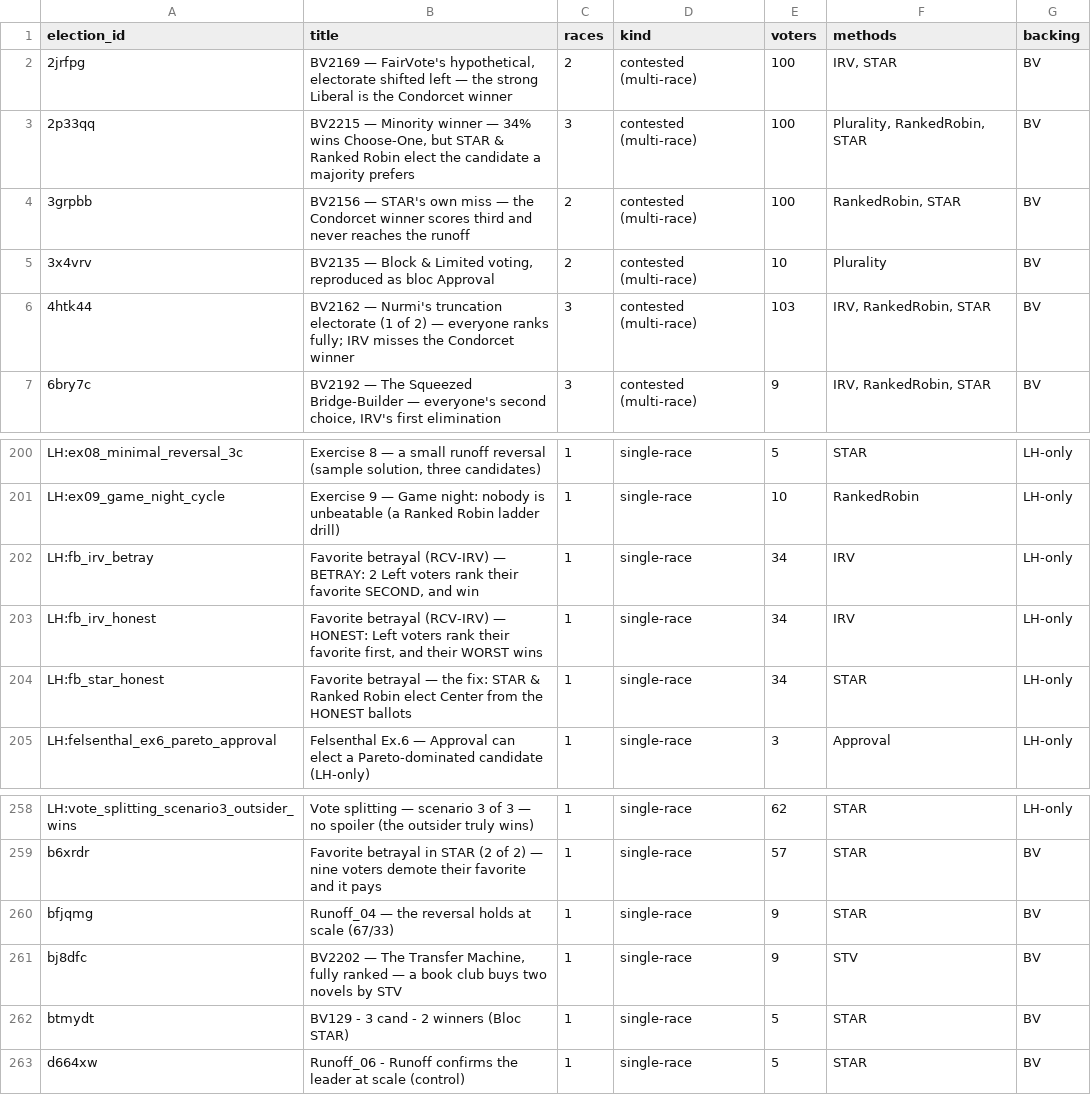
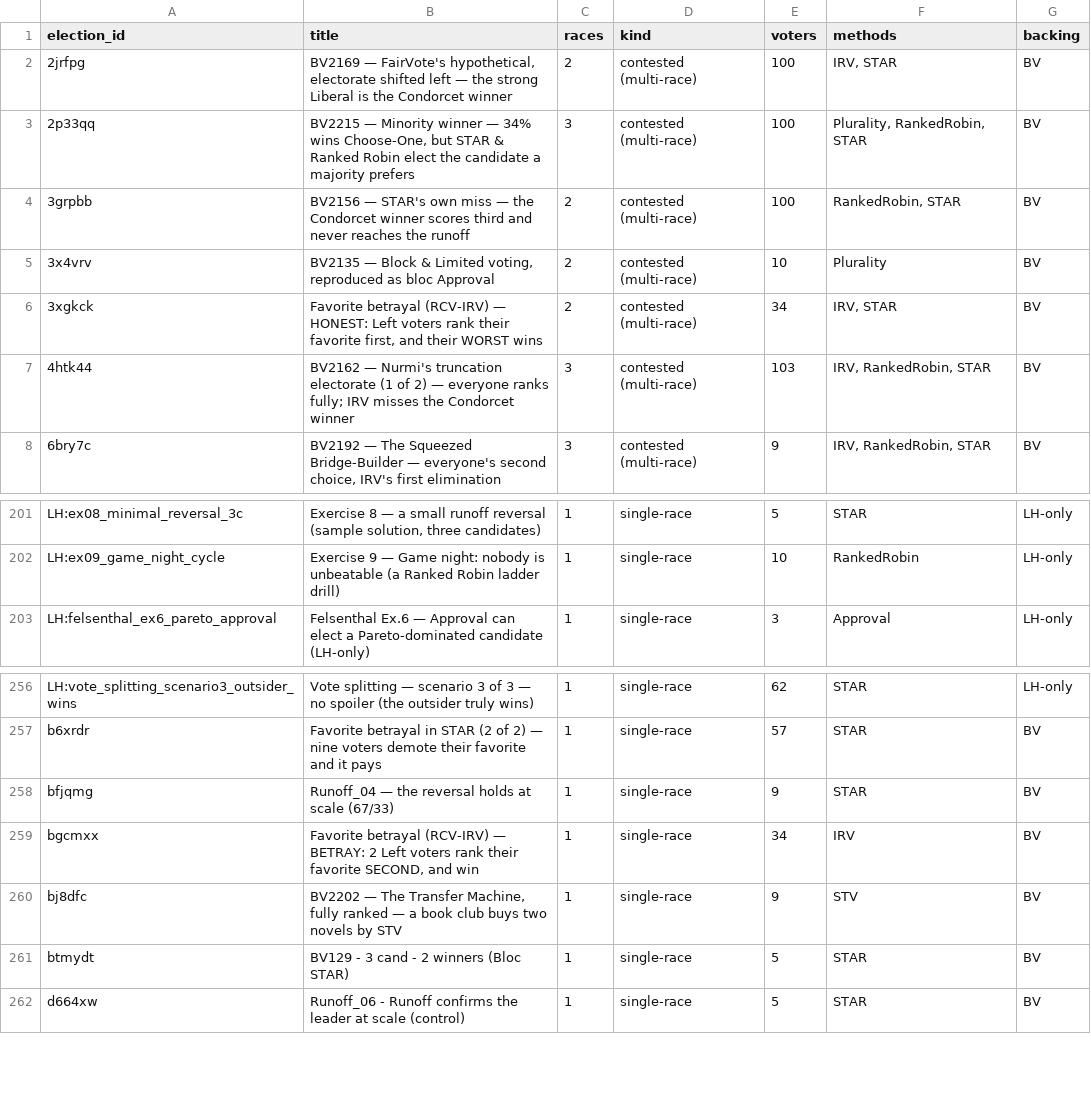
Before and after one commit to masiarek/star-voting-library, a CSV file: 00_start_here/YAML_test_case_index/elections.csv, drawn as a sheet; only a part is shown, gaps mark what is left out; removed rows and columns are numbered as before the commit, all else as after; the diff names each change by its address in the sheet, - before the commit and + after, or states it on an @@ line.

```diff
--- a/00_start_here/YAML_test_case_index/elections.csv
+++ b/00_start_here/YAML_test_case_index/elections.csv
+row 6: 3xgkck | Favorite betrayal (RCV-IRV) — HONEST: Left voters rank their favorite first, and their WORST wins | 2 | contested (multi-race) | 34 | IRV, STAR | BV
-row 202: LH:fb_irv_betray | Favorite betrayal (RCV-IRV) — BETRAY: 2 Left voters rank their favorite SECOND, and win | 1 | single-race | 34 | IRV | LH-only
-row 203: LH:fb_irv_honest | Favorite betrayal (RCV-IRV) — HONEST: Left voters rank their favorite first, and their WORST wins | 1 | single-race | 34 | IRV | LH-only
-row 204: LH:fb_star_honest | Favorite betrayal — the fix: STAR & Ranked Robin elect Center from the HONEST ballots | 1 | single-race | 34 | STAR | LH-only
+row 259: bgcmxx | Favorite betrayal (RCV-IRV) — BETRAY: 2 Left voters rank their favorite SECOND, and win | 1 | single-race | 34 | IRV | BV
```
Also changed, not shown: 00_start_here/YAML_test_case_index/bv_cases.csv, 00_start_here/YAML_test_case_index/races.csv, 17 other files.
